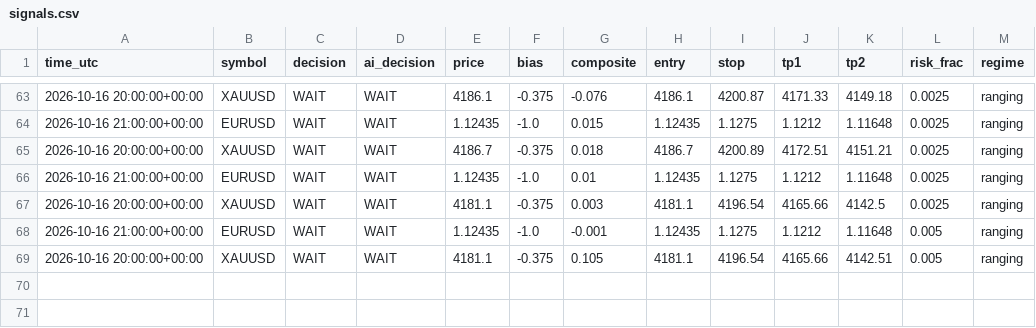
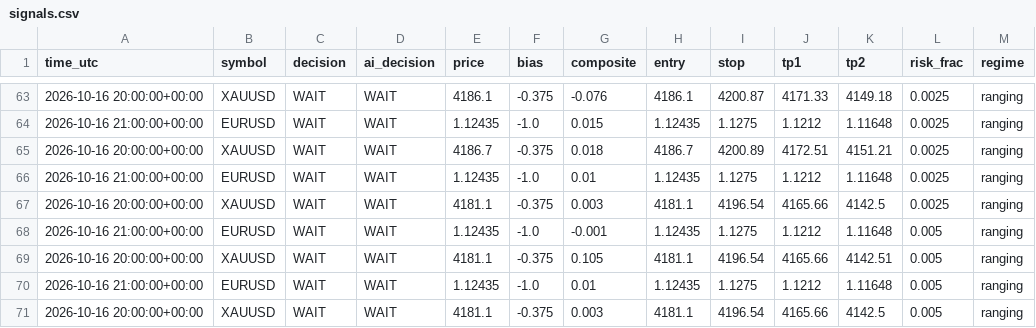
Before and after one commit to sobhansbp/Trade-, a CSV file: journal/signals.csv, drawn as a sheet; only a part is shown, gaps mark what is left out; the diff names each change by its address in the sheet, - before the commit and + after, or states it on an @@ line.

```diff
--- a/journal/signals.csv
+++ b/journal/signals.csv
+row 70: 2026-10-16 21:00:00+00:00 | EURUSD | WAIT | WAIT | 1.12435 | -1.0 | 0.01 | 1.12435 | 1.1275 | 1.1212 | 1.11648 | 0.005 | ranging
+row 71: 2026-10-16 20:00:00+00:00 | XAUUSD | WAIT | WAIT | 4181.1 | -0.375 | 0.003 | 4181.1 | 4196.54 | 4165.66 | 4142.5 | 0.005 | ranging
```
Also changed, not shown: journal/news_scores.csv, journal/paper_equity.csv, 2 other files.
